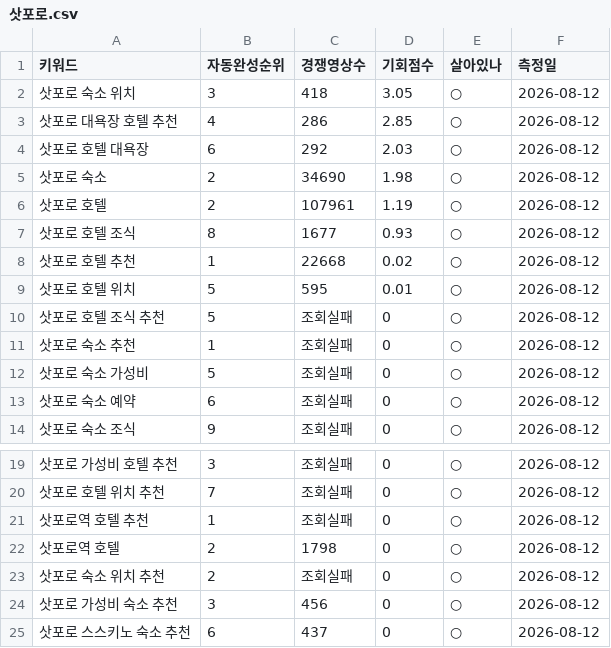
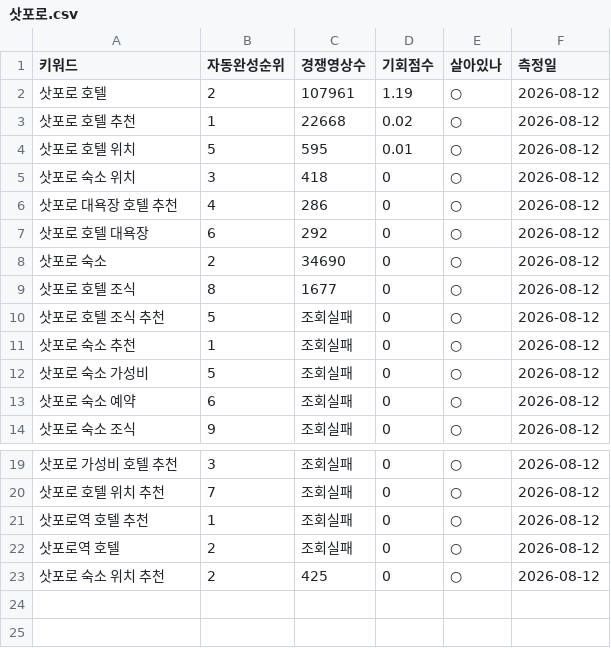
Before and after one commit to dgmasters01/tw-b2b, a CSV file: _content/youtube/keywords/삿포로.csv, drawn as a sheet; only a part is shown, gaps mark what is left out.

```diff
--- a/_content/youtube/keywords/삿포로.csv
+++ b/_content/youtube/keywords/삿포로.csv
@@ -1,10 +1,10 @@
 키워드,자동완성순위,경쟁영상수,기회점수,살아있나,측정일
-삿포로 숙소 위치,3,418,3.05,○,2026-08-12
-삿포로 대욕장 호텔 추천,4,286,2.85,○,2026-08-12
-삿포로 호텔 대욕장,6,292,2.03,○,2026-08-12
-삿포로 숙소,2,34690,1.98,○,2026-08-12
 삿포로 호텔,2,107961,1.19,○,2026-08-12
-삿포로 호텔 조식,8,1677,0.93,○,2026-08-12
 삿포로 호텔 추천,1,22668,0.02,○,2026-08-12
 삿포로 호텔 위치,5,595,0.01,○,2026-08-12
+삿포로 숙소 위치,3,418,0,○,2026-08-12
+삿포로 대욕장 호텔 추천,4,286,0,○,2026-08-12
+삿포로 호텔 대욕장,6,292,0,○,2026-08-12
+삿포로 숙소,2,34690,0,○,2026-08-12
+삿포로 호텔 조식,8,1677,0,○,2026-08-12
 삿포로 호텔 조식 추천,5,조회실패,0,○,2026-08-12
@@ -21,5 +21,3 @@
 삿포로역 호텔 추천,1,조회실패,0,○,2026-08-12
-삿포로역 호텔,2,1798,0,○,2026-08-12
-삿포로 숙소 위치 추천,2,조회실패,0,○,2026-08-12
-삿포로 가성비 숙소 추천,3,456,0,○,2026-08-12
-삿포로 스스키노 숙소 추천,6,437,0,○,2026-08-12
+삿포로역 호텔,2,조회실패,0,○,2026-08-12
+삿포로 숙소 위치 추천,2,425,0,○,2026-08-12
```
